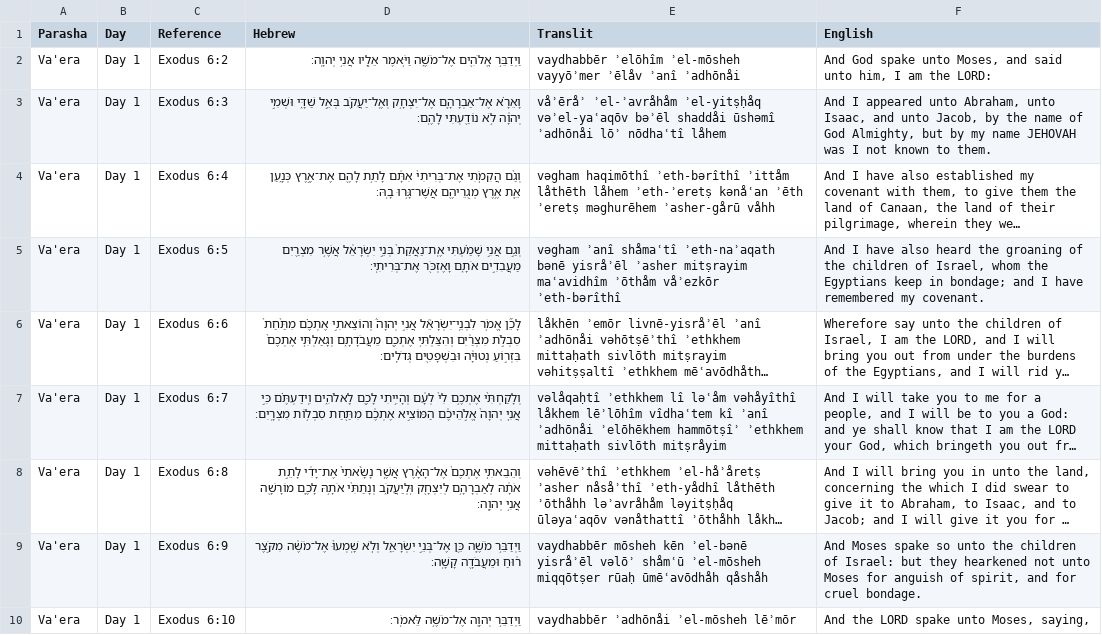
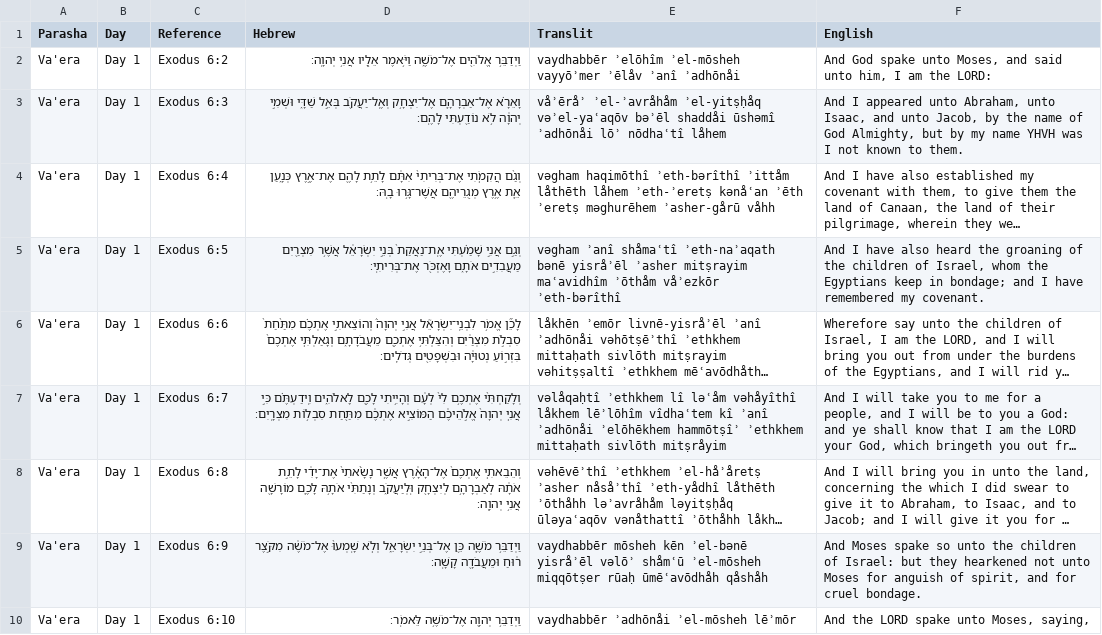
Before and after one commit to MosesGummadi/Tanakh, a CSV file: data.csv, drawn as a sheet; only a part is shown; long unchanged cells end in …; the diff names each change by its address in the sheet, - before the commit and + after, or states it on an @@ line.

Commit message:
Update data.csv

```diff
--- a/data.csv
+++ b/data.csv
-F3 (English): …my name JEHOVAH was I…
+F3 (English): …my name YHVH was I…
```
